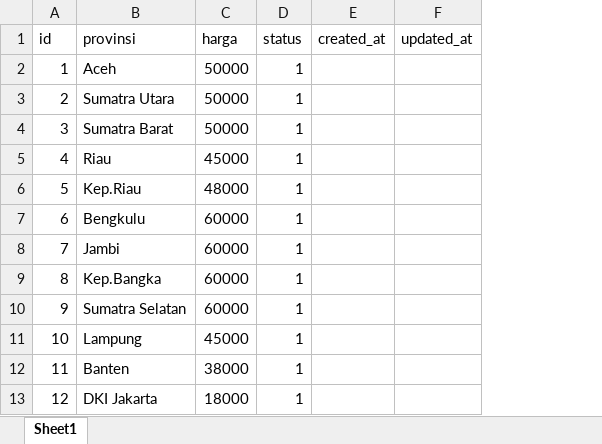
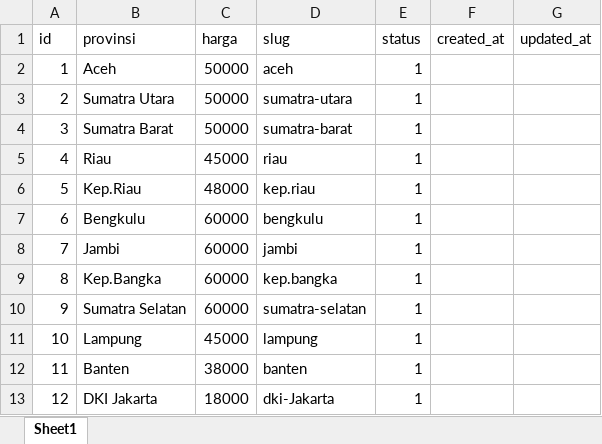
Before and after one commit to cloudmicrosystem/persediaanapp-magang, an Excel workbook: database/FileExcel/Ongkir.xlsx, sheet Sheet1, drawn as a sheet; only a part is shown; values as stored, in another font and other column widths than the file's, no borders; the diff names each change by its address in the sheet, - before the commit and + after, or states it on an @@ line.

```diff
--- a/database/FileExcel/Ongkir.xlsx (sheet Sheet1)
+++ b/database/FileExcel/Ongkir.xlsx (sheet Sheet1)
+column D (slug), rows 2-13: aceh | sumatra-utara | sumatra-barat | riau | kep.riau | bengkulu | jambi | kep.bangka | sumatra-selatan | lampung | banten | dki-Jakarta
```
Also changed, not shown: 20 other files.
